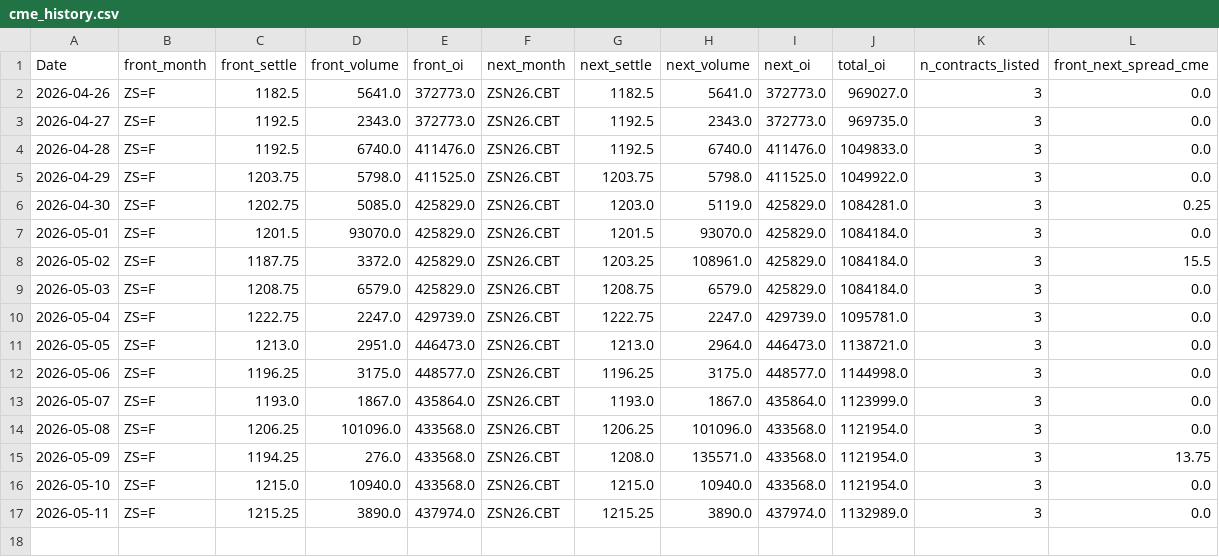
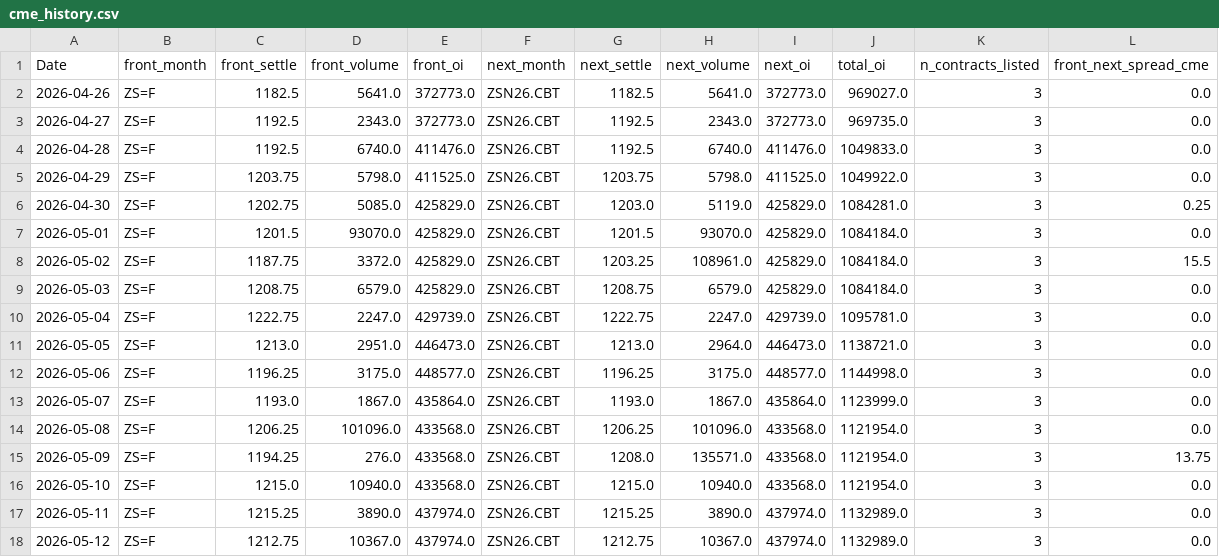
Before and after one commit to Nicotina712/agrocast, a CSV file: data/cme_history.csv, drawn as a sheet; the diff names each change by its address in the sheet, - before the commit and + after, or states it on an @@ line.

Commit message:
data: refresh pipeline artifacts (2026-05-12 08:37 UTC)

```diff
--- a/data/cme_history.csv
+++ b/data/cme_history.csv
+row 18: 2026-05-12 | ZS=F | 1212.75 | 10367.0 | 437974.0 | ZSN26.CBT | 1212.75 | 10367.0 | 437974.0 | 1132989.0 | 3 | 0.0
```
Also changed, not shown: data/curve_history.csv, data/cvol_history.csv, 33 other files.
